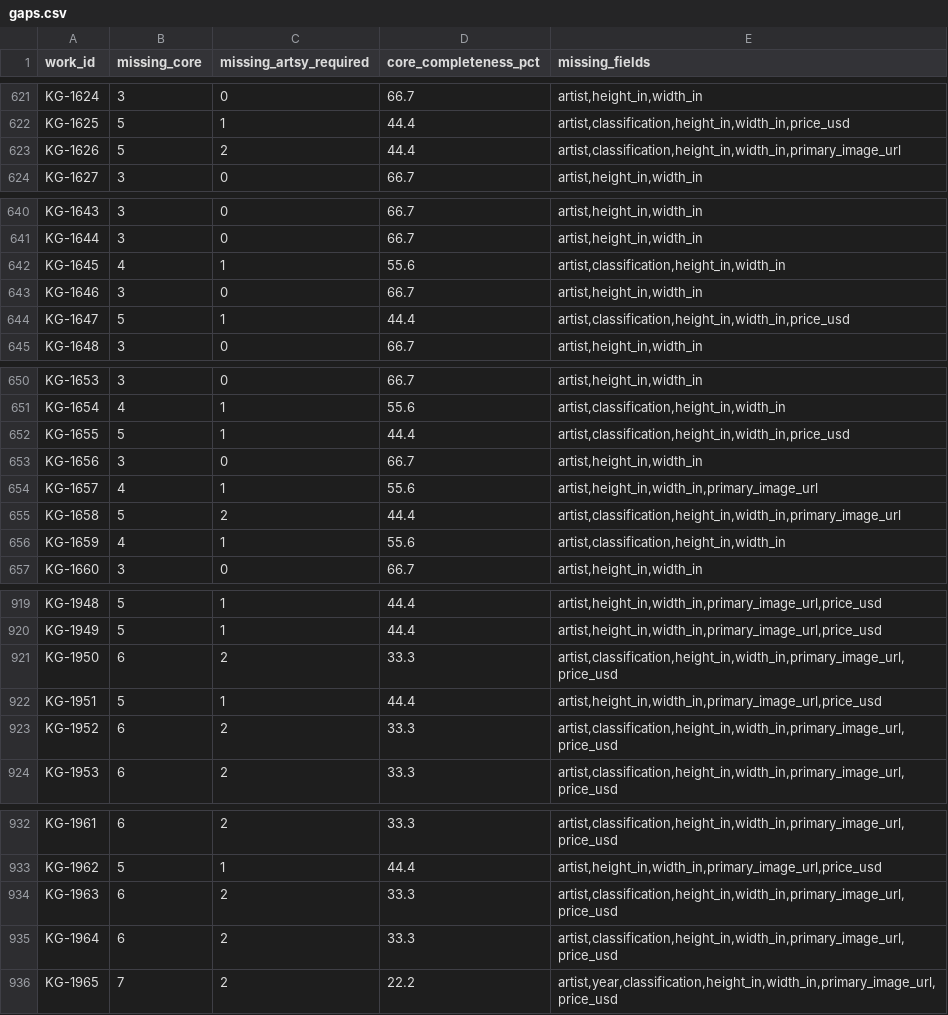
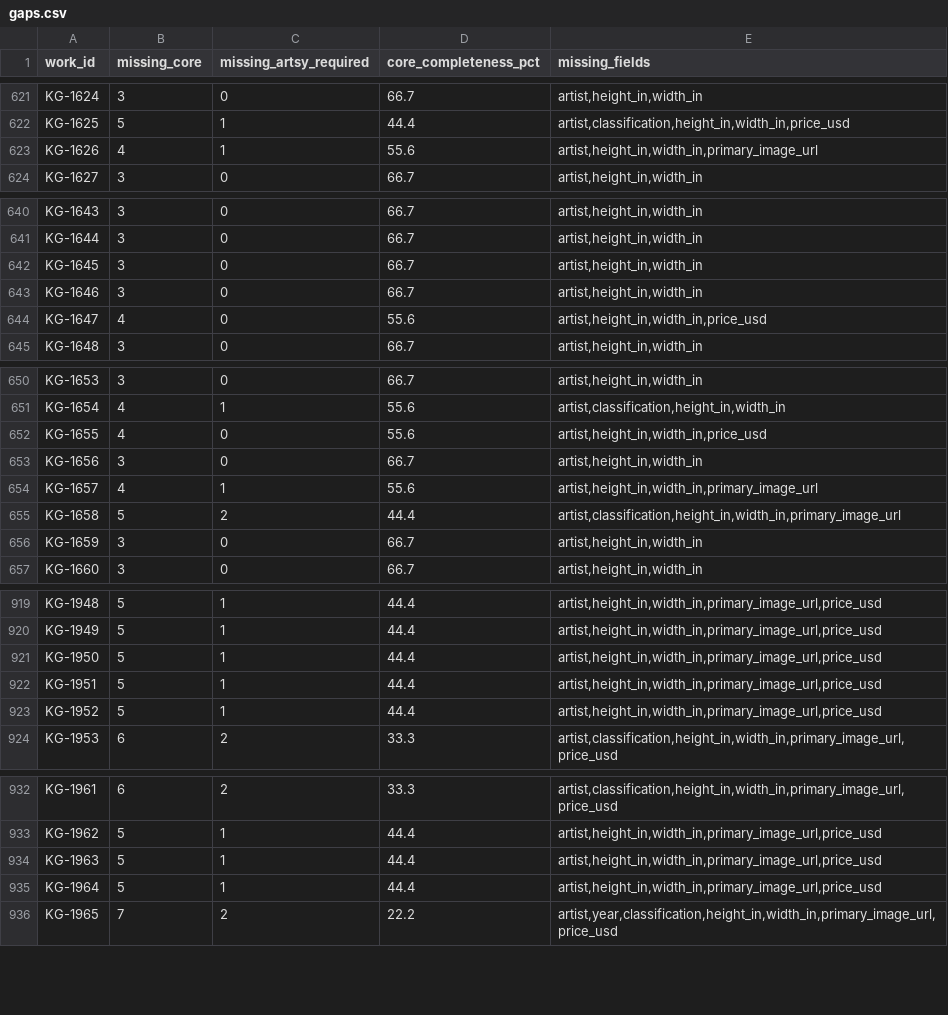
Before and after one commit to kapoorgalleries/kapoorgalleries, a CSV file: data/gaps.csv, drawn as a sheet; only a part is shown, gaps mark what is left out; the diff covers the shown part only.

```diff
--- a/data/gaps.csv
+++ b/data/gaps.csv
@@ -622,3 +622,3 @@ KG-1624,3,0,66.7,"artist,height_in,width_in"
 KG-1625,5,1,44.4,"artist,classification,height_in,width_in,price_usd"
-KG-1626,5,2,44.4,"artist,classification,height_in,width_in,primary_image_url"
+KG-1626,4,1,55.6,"artist,height_in,width_in,primary_image_url"
 KG-1627,3,0,66.7,"artist,height_in,width_in"
@@ -641,5 +641,5 @@ KG-1643,3,0,66.7,"artist,height_in,width_in"
 KG-1644,3,0,66.7,"artist,height_in,width_in"
-KG-1645,4,1,55.6,"artist,classification,height_in,width_in"
+KG-1645,3,0,66.7,"artist,height_in,width_in"
 KG-1646,3,0,66.7,"artist,height_in,width_in"
-KG-1647,5,1,44.4,"artist,classification,height_in,width_in,price_usd"
+KG-1647,4,0,55.6,"artist,height_in,width_in,price_usd"
 KG-1648,3,0,66.7,"artist,height_in,width_in"
@@ -651,3 +651,3 @@ KG-1653,3,0,66.7,"artist,height_in,width_in"
 KG-1654,4,1,55.6,"artist,classification,height_in,width_in"
-KG-1655,5,1,44.4,"artist,classification,height_in,width_in,price_usd"
+KG-1655,4,0,55.6,"artist,height_in,width_in,price_usd"
 KG-1656,3,0,66.7,"artist,height_in,width_in"
@@ -655,3 +655,3 @@ KG-1657,4,1,55.6,"artist,height_in,width_in,primary_image_url"
 KG-1658,5,2,44.4,"artist,classification,height_in,width_in,primary_image_url"
-KG-1659,4,1,55.6,"artist,classification,height_in,width_in"
+KG-1659,3,0,66.7,"artist,height_in,width_in"
 KG-1660,3,0,66.7,"artist,height_in,width_in"
@@ -920,5 +920,5 @@ KG-1948,5,1,44.4,"artist,height_in,width_in,primary_image_url,price_usd"
 KG-1949,5,1,44.4,"artist,height_in,width_in,primary_image_url,price_usd"
-KG-1950,6,2,33.3,"artist,classification,height_in,width_in,primary_image_url,price_usd"
+KG-1950,5,1,44.4,"artist,height_in,width_in,primary_image_url,price_usd"
 KG-1951,5,1,44.4,"artist,height_in,width_in,primary_image_url,price_usd"
-KG-1952,6,2,33.3,"artist,classification,height_in,width_in,primary_image_url,price_usd"
+KG-1952,5,1,44.4,"artist,height_in,width_in,primary_image_url,price_usd"
 KG-1953,6,2,33.3,"artist,classification,height_in,width_in,primary_image_url,price_usd"
@@ -933,4 +933,4 @@ KG-1961,6,2,33.3,"artist,classification,height_in,width_in,primary_image_url,pri
 KG-1962,5,1,44.4,"artist,height_in,width_in,primary_image_url,price_usd"
-KG-1963,6,2,33.3,"artist,classification,height_in,width_in,primary_image_url,price_usd"
-KG-1964,6,2,33.3,"artist,classification,height_in,width_in,primary_image_url,price_usd"
+KG-1963,5,1,44.4,"artist,height_in,width_in,primary_image_url,price_usd"
+KG-1964,5,1,44.4,"artist,height_in,width_in,primary_image_url,price_usd"
 KG-1965,7,2,22.2,"artist,year,classification,height_in,width_in,primary_image_url,price_usd"
```
Also changed, not shown: 20 edited cells elsewhere in this file, data/artsy_upload.csv, data/master.csv, 7 other files.
